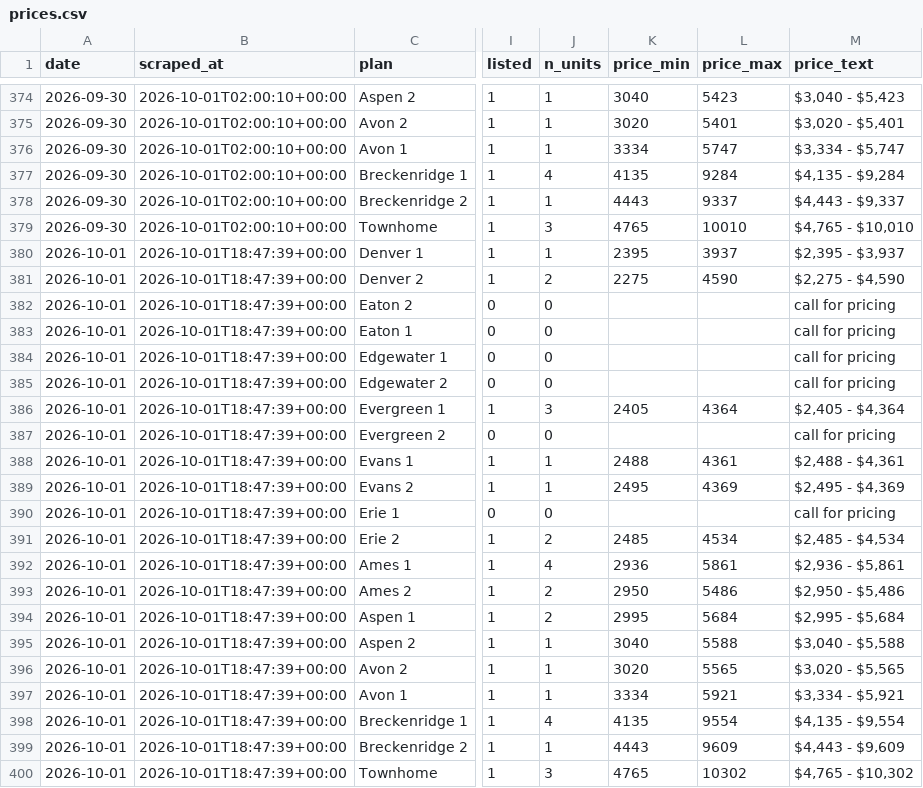
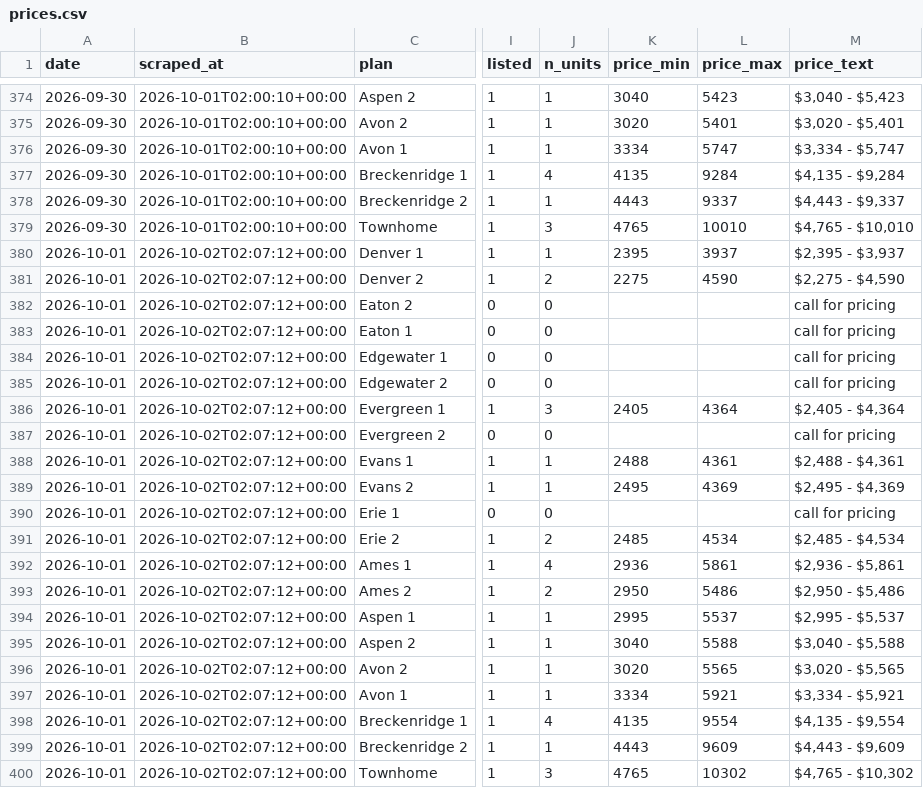
Before and after one commit to sharkweekshane/bell-rent-watch, a CSV file: data/prices.csv, drawn as a sheet; only a part is shown, gaps mark what is left out; the diff names each change by its address in the sheet, - before the commit and + after, or states it on an @@ line.

```diff
--- a/data/prices.csv
+++ b/data/prices.csv
-B380:B400 (scraped_at): 2026-10-01T18:47:39+00:00
+B380:B400 (scraped_at): 2026-10-02T02:07:12+00:00
-J394 (n_units): 2
+J394 (n_units): 1
-L394 (price_max): 5684
+L394 (price_max): 5537
-M394 (price_text): $2,995 - $5,684
+M394 (price_text): $2,995 - $5,537
```
Also changed, not shown: data/units.csv, 1 other file.
